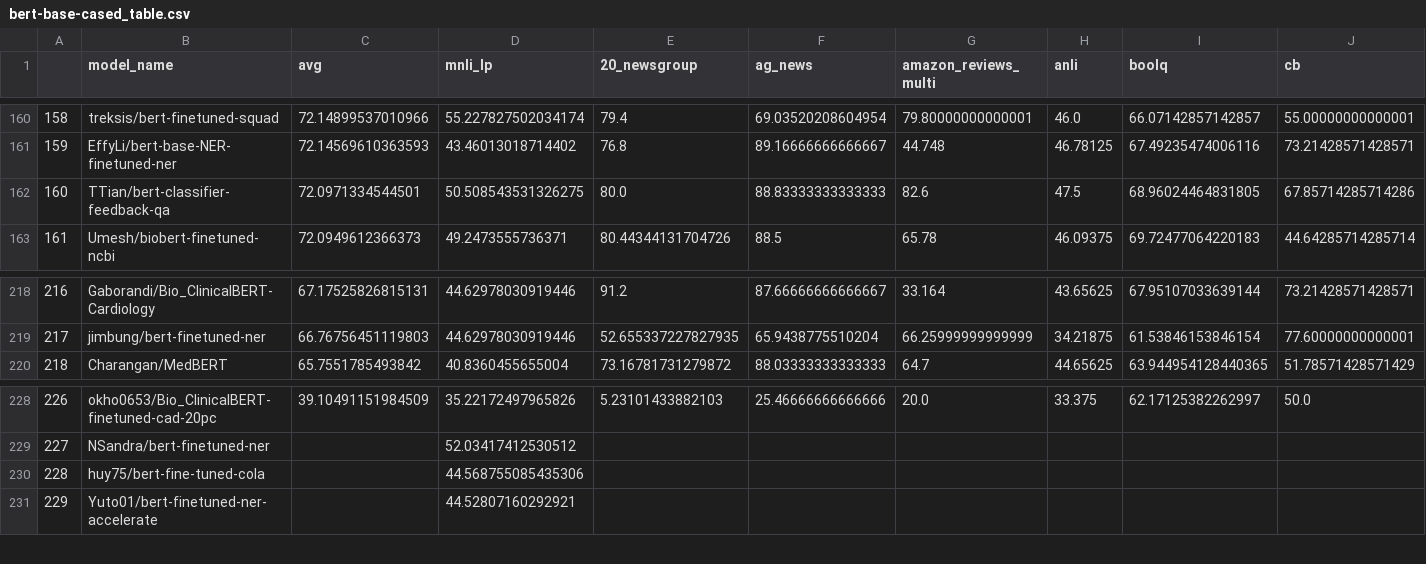
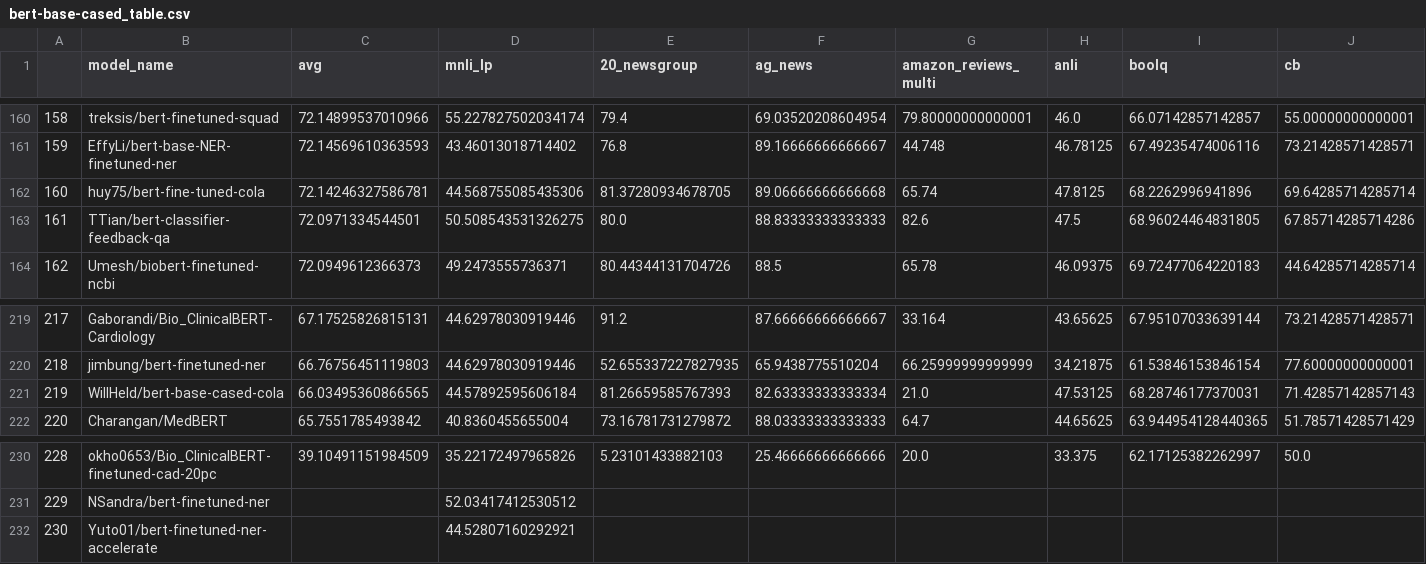
Before and after one commit to IBM/model-recycling, a CSV file: results/bert-base-cased_table.csv, drawn as a sheet; only a part is shown, gaps mark what is left out; removed rows and columns are numbered as before the commit, all else as after; rows hold the shown columns only; the diff names each change by its address in the sheet, - before the commit and + after, or states it on an @@ line.

```diff
--- a/results/bert-base-cased_table.csv
+++ b/results/bert-base-cased_table.csv
+row 162: 160 | huy75/bert-fine-tuned-cola | 72.14246327586781 | 44.568755085435306 | 81.37280934678705 | 89.06666666666668 | 65.74 | 47.8125 | 68.2262996941896 | 69.64285714285714
@@ column A renumbered from row 163 down @@
+row 221: 219 | WillHeld/bert-base-cased-cola | 66.03495360866565 | 44.57892595606184 | 81.26659585767393 | 82.63333333333334 | 21.0 | 47.53125 | 68.28746177370031 | 71.42857142857143
-row 230: 228 | huy75/bert-fine-tuned-cola |  | 44.568755085435306
```
Also changed, not shown: results/bert-base-uncased_table.csv, 4 other files.
